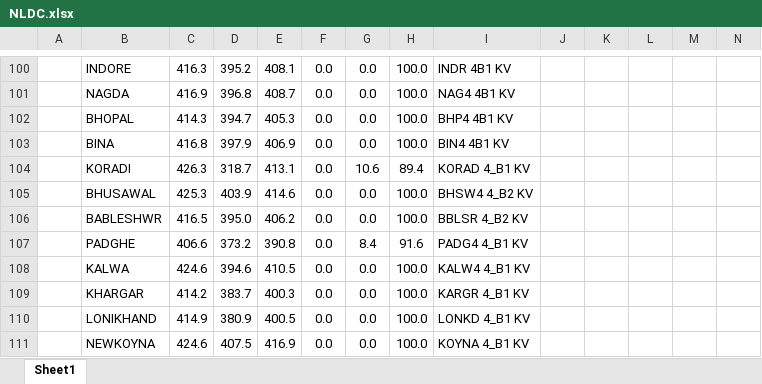
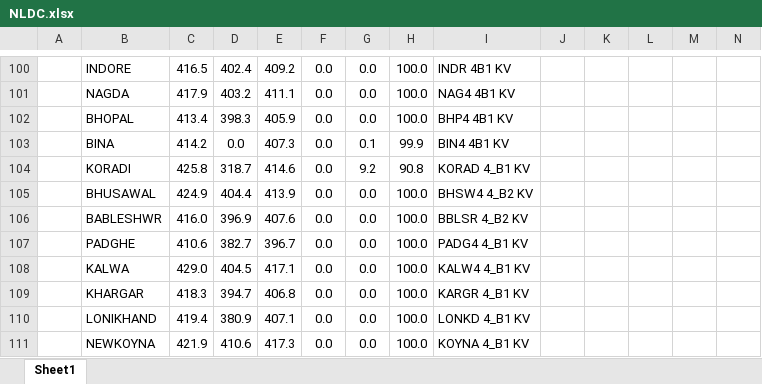
Before and after one commit to nagasudhirpulla/python_night_report, an Excel workbook: python_report/NLDC.xlsx, sheet Sheet1, drawn as a sheet; only a part is shown, gaps mark what is left out; values as stored, in another font and other column widths than the file's, no borders; removed rows and columns are numbered as before the commit, all else as after; rows hold the shown columns only; the diff covers the shown part only; the diff names each change by its address in the sheet, - before the commit and + after, or states it on an @@ line.

```diff
--- a/python_report/NLDC.xlsx (sheet Sheet1)
+++ b/python_report/NLDC.xlsx (sheet Sheet1)
-C100: 416.3
+C100: 416.5
-D100: 395.2
+D100: 402.4
-E100: 408.1
+E100: 409.2
-C101: 416.9
+C101: 417.9
-D101: 396.8
+D101: 403.2
-E101: 408.7
+E101: 411.1
-C102: 414.3
+C102: 413.4
-D102: 394.7
+D102: 398.3
-E102: 405.3
+E102: 405.9
-row 103:  | BINA | 416.8 | 397.9 | 406.9 | 0.0 | 0.0 | 100.0 | BIN4 4B1 KV
-row 104:  | KORADI | 426.3 | 318.7 | 413.1 | 0.0 | 10.6 | 89.4 | KORAD 4_B1 KV
+row 103:  | BINA | 414.2 | 0.0 | 407.3 | 0.0 | 0.1 | 99.9 | BIN4 4B1 KV
+row 104:  | KORADI | 425.8 | 318.7 | 414.6 | 0.0 | 9.2 | 90.8 | KORAD 4_B1 KV
-C105: 425.3
+C105: 424.9
-D105: 403.9
+D105: 404.4
-E105: 414.6
+E105: 413.9
-C106: 416.5
+C106: 416.0
-D106: 395.0
+D106: 396.9
-E106: 406.2
+E106: 407.6
-row 107:  | PADGHE | 406.6 | 373.2 | 390.8 | 0.0 | 8.4 | 91.6 | PADG4 4_B1 KV
+row 107:  | PADGHE | 410.6 | 382.7 | 396.7 | 0.0 | 0.0 | 100.0 | PADG4 4_B1 KV
-C108: 424.6
+C108: 429.0
-D108: 394.6
+D108: 404.5
-E108: 410.5
+E108: 417.1
-C109: 414.2
+C109: 418.3
-D109: 383.7
+D109: 394.7
-E109: 400.3
+E109: 406.8
-C110: 414.9
+C110: 419.4
-E110: 400.5
+E110: 407.1
-C111: 424.6
+C111: 421.9
-D111: 407.5
+D111: 410.6
-E111: 416.9
+E111: 417.3
```
Also changed, not shown: 18 added rows, 18 removed rows, 327 edited cells and cell formats elsewhere in this sheet, python_report/NPMC.xlsx.
